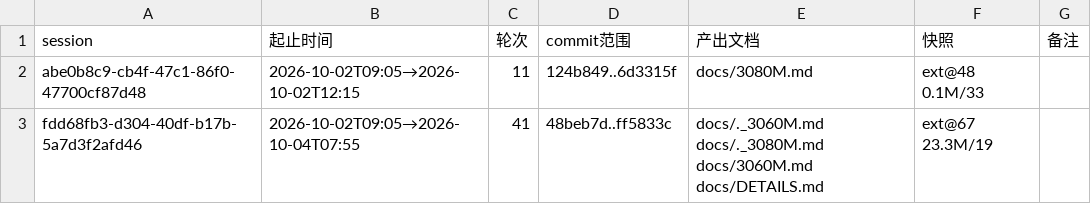
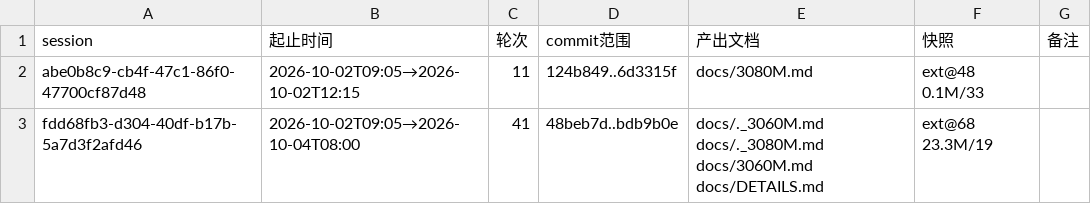
Before and after one commit to luweigen/Strata, a TSV file: _traj/INDEX.tsv, drawn as a sheet.

```diff
--- a/_traj/INDEX.tsv
+++ b/_traj/INDEX.tsv
@@ -2,2 +2,2 @@ session	起止时间	轮次	commit范围	产出文档	快照	备注
 abe0b8c9-cb4f-47c1-86f0-47700cf87d48	2026-10-02T09:05→2026-10-02T12:15	11	124b849..6d3315f	docs/3080M.md	ext@48 0.1M/33	
-fdd68fb3-d304-40df-b17b-5a7d3f2afd46	2026-10-02T09:05→2026-10-04T07:55	41	48beb7d..ff5833c	docs/._3060M.md docs/._3080M.md docs/3060M.md docs/DETAILS.md	ext@67 23.3M/19	
+fdd68fb3-d304-40df-b17b-5a7d3f2afd46	2026-10-02T09:05→2026-10-04T08:00	41	48beb7d..bdb9b0e	docs/._3060M.md docs/._3080M.md docs/3060M.md docs/DETAILS.md	ext@68 23.3M/19	
```
Also changed, not shown: _traj/work/fdd68fb3-d304-40df-b17b-5a7d3f2afd46/MANIFEST.tsv, 3 other files.
